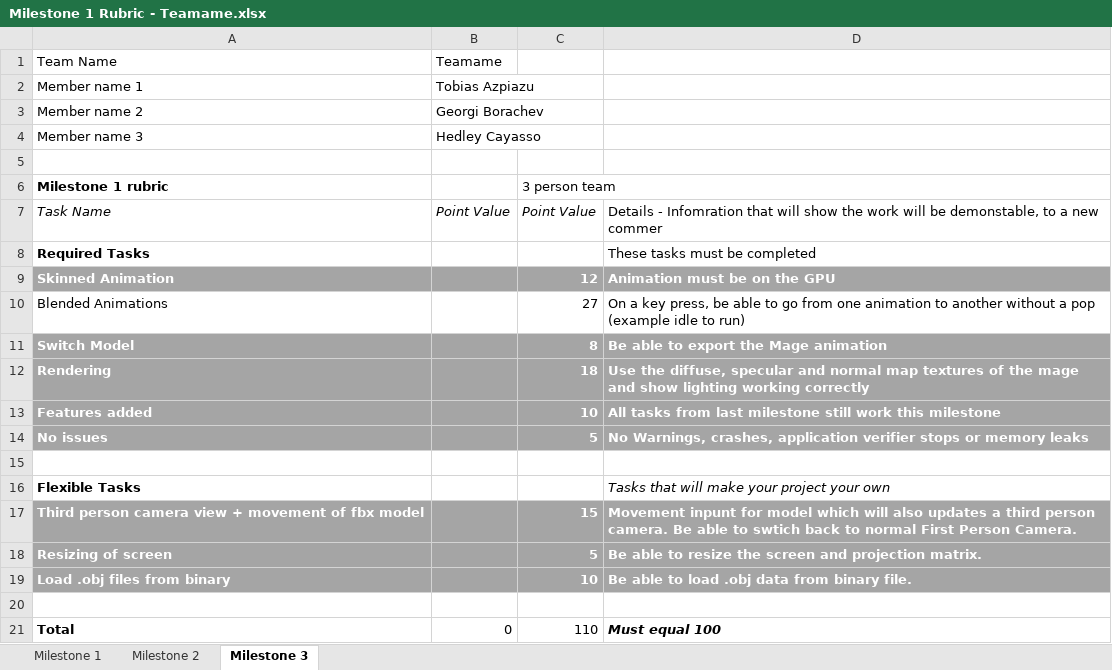
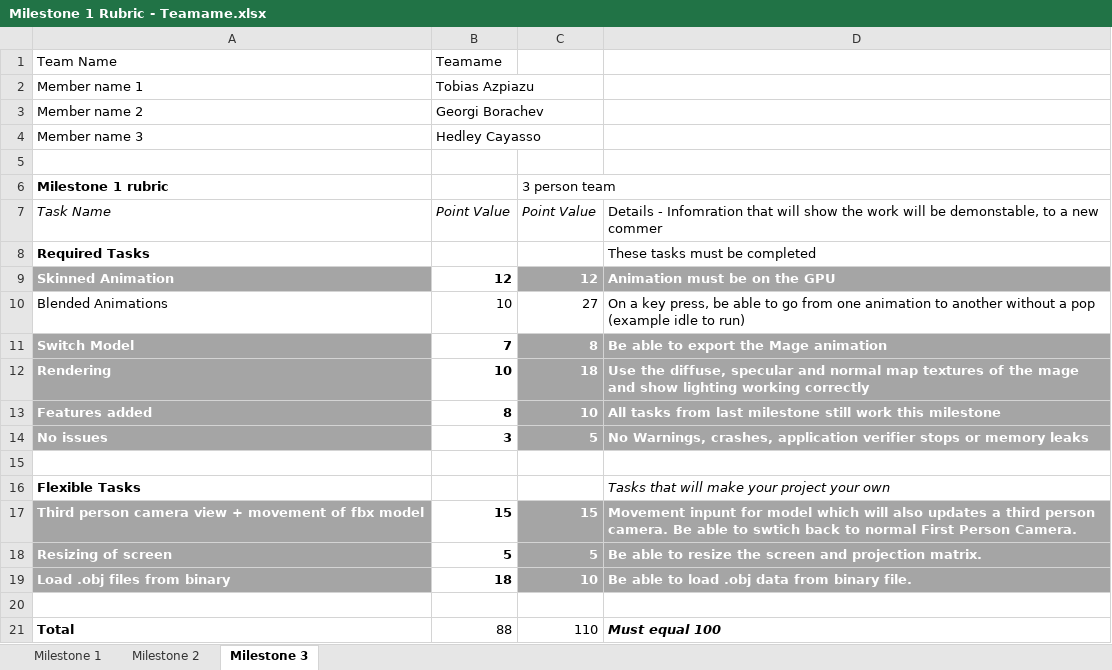
Before and after one commit to gborachev95/RTAProject-11-16, an Excel workbook: Milestone 1 Rubric - Teamame.xlsx, sheet Milestone 3, drawn as a sheet; values as stored, in another font and other column widths than the file's, no borders; the diff names each change by its address in the sheet, - before the commit and + after, or states it on an @@ line.

Commit message:
graded rubric and added notes

```diff
--- a/Milestone 1 Rubric - Teamame.xlsx (sheet Milestone 3)
+++ b/Milestone 1 Rubric - Teamame.xlsx (sheet Milestone 3)
-B9: (empty)
+B9: 12
-B9 fill: #A5A5A5
+B9 fill: none
-B10: (empty)
+B10: 10
-B11: (empty)
+B11: 7
-B11:B14 fill: #A5A5A5
+B11:B14 fill: none
-B12: (empty)
+B12: 10
-B13: (empty)
+B13: 8
-B14: (empty)
+B14: 3
-B17: (empty)
+B17: 15
-B17:B19 fill: #A5A5A5
+B17:B19 fill: none
-B18: (empty)
+B18: 5
-B19: (empty)
+B19: 18
-B21: 0
+B21: 88
```
